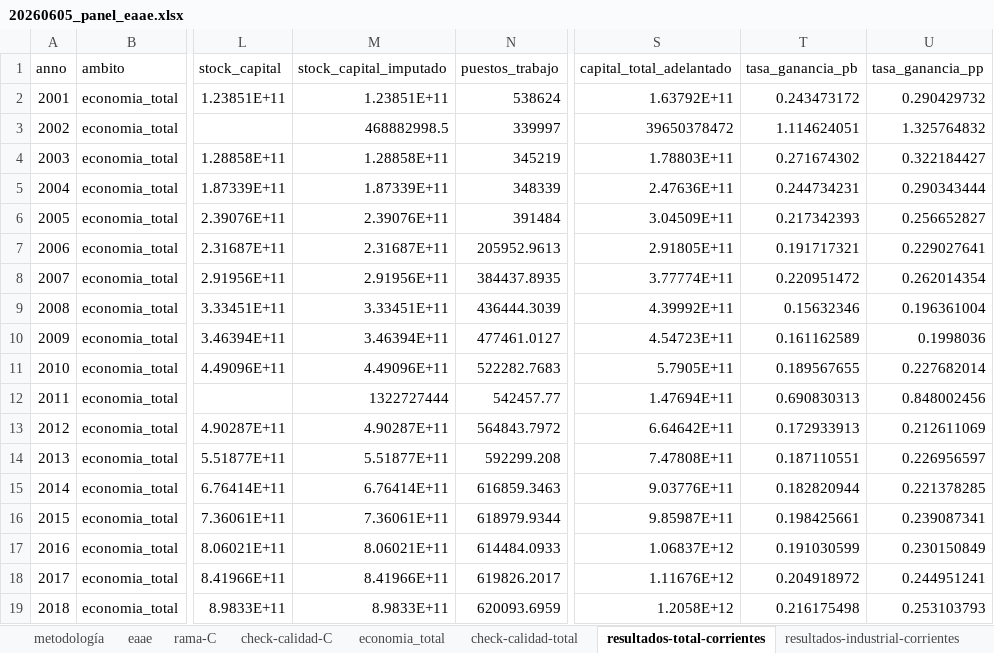
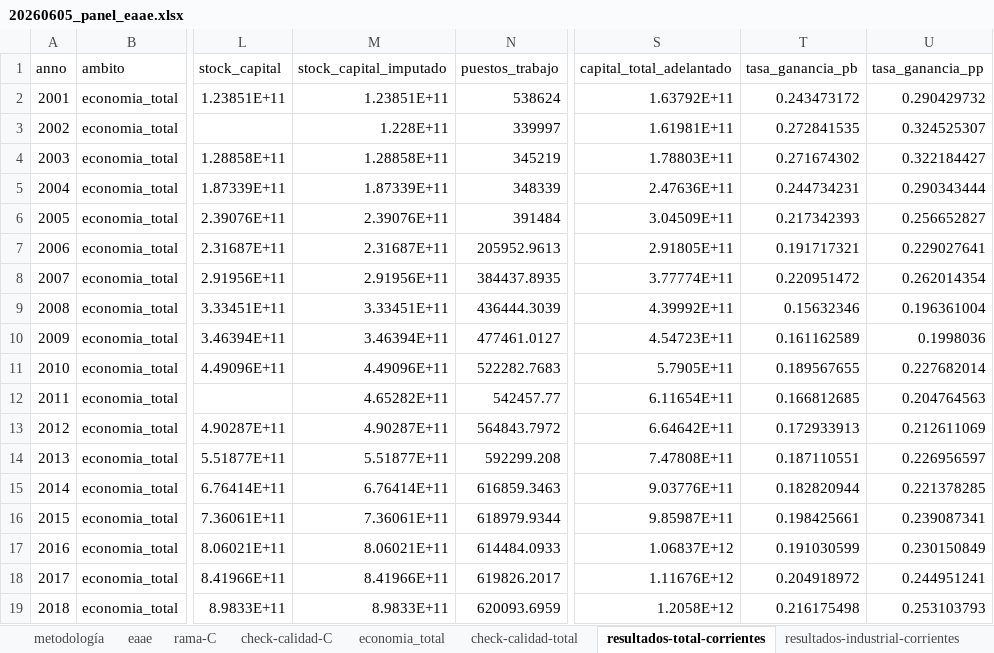
Before and after one commit to feliperuizbruzzone/economia-uruguay, an Excel workbook: data/analysis-data/20260605_panel_eaae.xlsx, sheet resultados-total-corrientes, drawn as a sheet; only a part is shown, gaps mark what is left out; values as stored, in another font and other column widths than the file's, no borders; the diff names each change by its address in the sheet, - before the commit and + after, or states it on an @@ line.

Commit message:
correción imputación stock y update gráficos

```diff
--- a/data/analysis-data/20260605_panel_eaae.xlsx (sheet resultados-total-corrientes)
+++ b/data/analysis-data/20260605_panel_eaae.xlsx (sheet resultados-total-corrientes)
-M3 (stock_capital_imputado): 468882998.5
+M3 (stock_capital_imputado): 1.228E+11
-S3 (capital_total_adelantado): 39650378472
+S3 (capital_total_adelantado): 1.61981E+11
-T3 (tasa_ganancia_pb): 1.114624051
+T3 (tasa_ganancia_pb): 0.272841535
-U3 (tasa_ganancia_pp): 1.325764832
+U3 (tasa_ganancia_pp): 0.324525307
-M12 (stock_capital_imputado): 1322727444
+M12 (stock_capital_imputado): 4.65282E+11
-S12 (capital_total_adelantado): 1.47694E+11
+S12 (capital_total_adelantado): 6.11654E+11
-T12 (tasa_ganancia_pb): 0.690830313
+T12 (tasa_ganancia_pb): 0.166812685
-U12 (tasa_ganancia_pp): 0.848002456
+U12 (tasa_ganancia_pp): 0.204764563
```
Also changed, not shown: sheet eaae, sheet rama-C, sheet resultados-total-var-pct, sheet resultados-industrial-var-pct, sheet resultados-total-ind-2005, sheet resultados-industrial-ind-2005, 7 more sheets, 13 other files.
